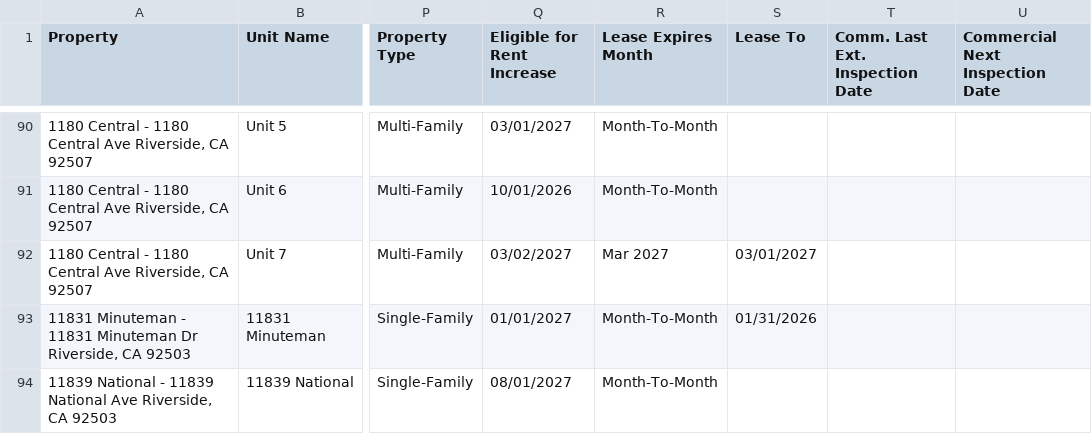
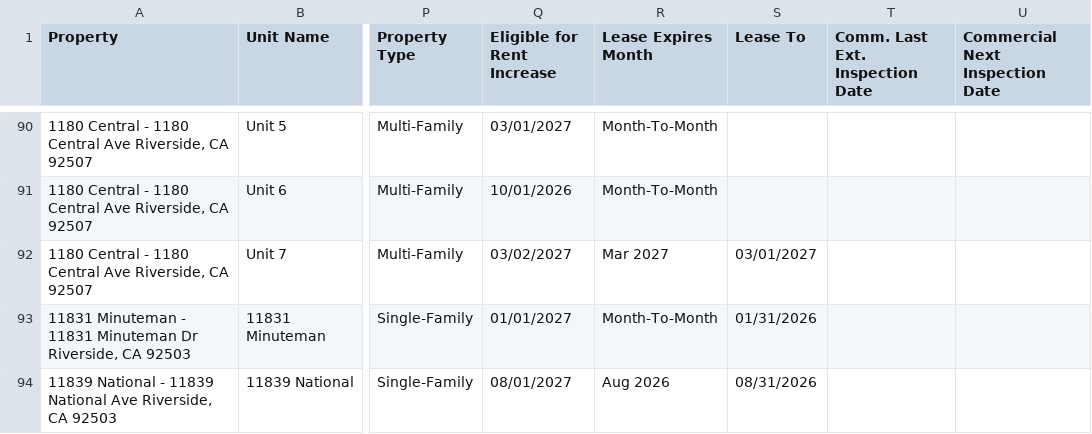
Before and after one commit to ryconn-pm/inspection-portal, a CSV file: data/report.csv, drawn as a sheet; only a part is shown, gaps mark what is left out; the diff covers the shown part only; the diff names each change by its address in the sheet, - before the commit and + after, or states it on an @@ line.

Commit message:
Auto-update inspection report

```diff
--- a/data/report.csv
+++ b/data/report.csv
-R94 (Lease Expires Month): Month-To-Month
+R94 (Lease Expires Month): Aug 2026
-S94 (Lease To): (empty)
+S94 (Lease To): 08/31/2026
```
Also changed, not shown: 33 edited cells elsewhere in this file.
